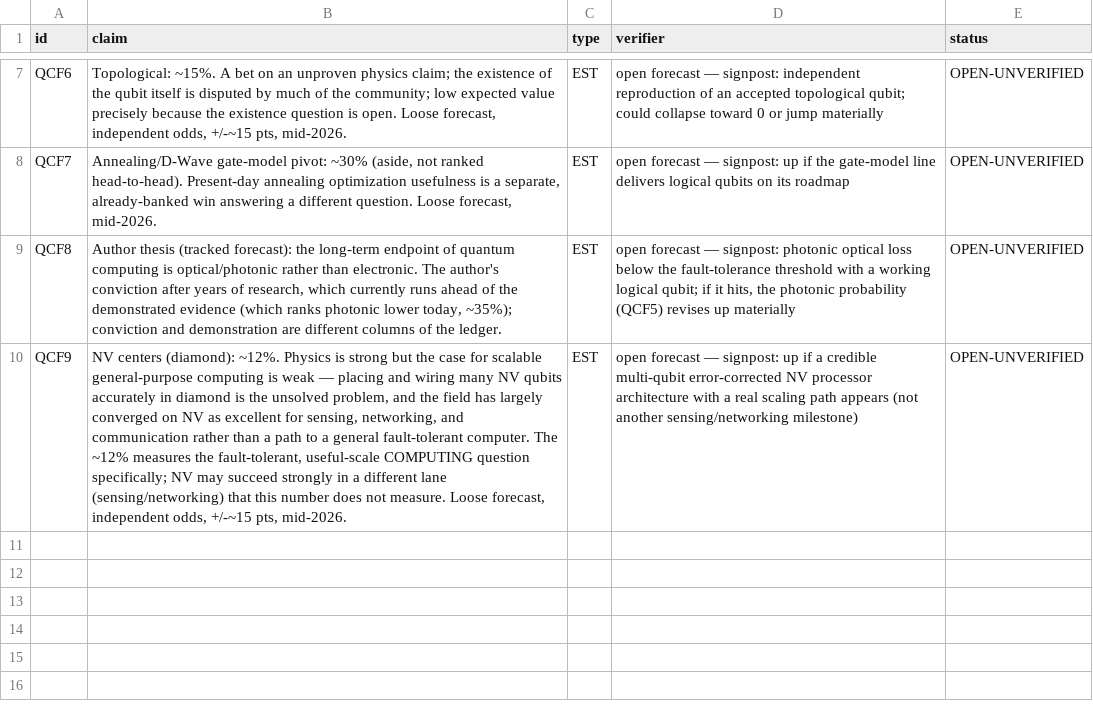
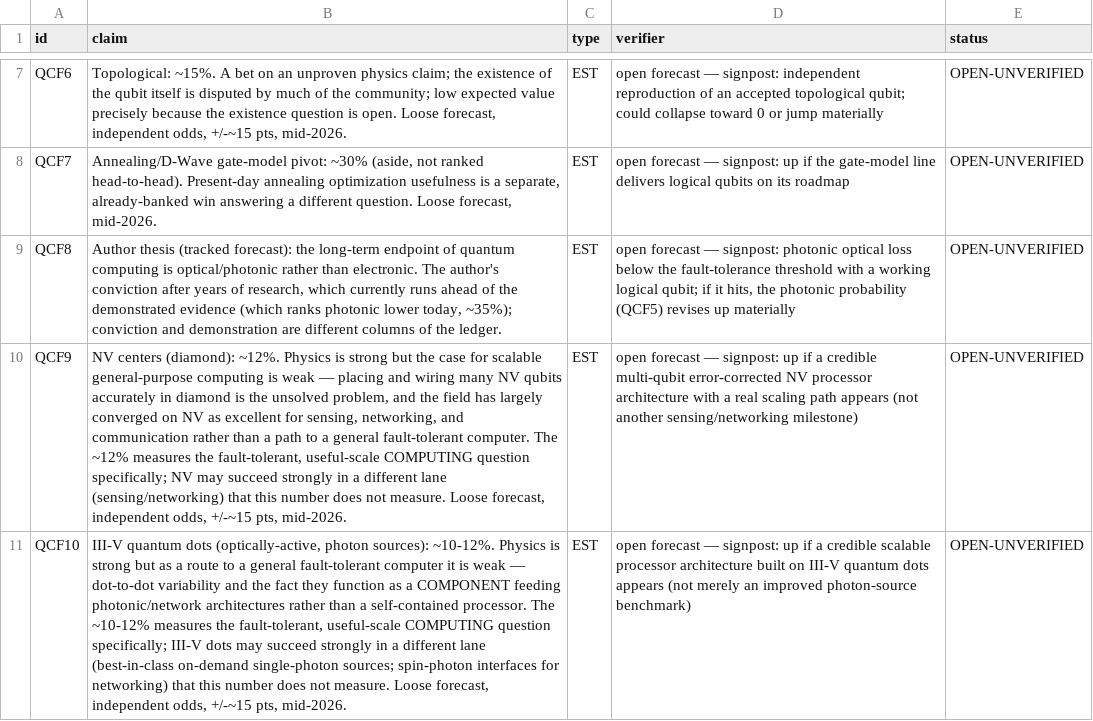
Before and after one commit to m4gr4th34/dossier-quantum-computing-general-overview, a CSV file: claim_ledger.csv, drawn as a sheet; only a part is shown, gaps mark what is left out; the diff names each change by its address in the sheet, - before the commit and + after, or states it on an @@ line.

Commit message:
Clarify silicon spin = quantum dots; add III-V quantum dots as eighth avenue; fix counts

```diff
--- a/claim_ledger.csv
+++ b/claim_ledger.csv
+row 11: QCF10 | III-V quantum dots (optically-active, photon sources): ~10-12%. Physics is strong but as a route to a general fault-tolerant computer it is weak — dot-to-dot variability and the fact they function as a COMPONENT feeding photonic/network architectures rather than a self-contained processor. The ~10-12% measures the fault-tolerant, useful-scale COMPUTING question specifically; III-V dots may succeed strongly in a different lane (best-in-class on-demand single-photon sources; spin-photon interfaces for networking) that this number does not measure. Loose forecast, independent odds, +/-~15 pts, mid-2026. | EST | open forecast — signpost: up if a credible scalable processor architecture built on III-V quantum dots appears (not merely an improved photon-source benchmark) | OPEN-UNVERIFIED
```
Also changed, not shown: 1 other file.
